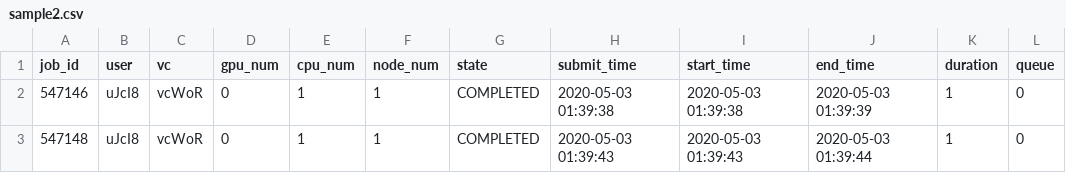
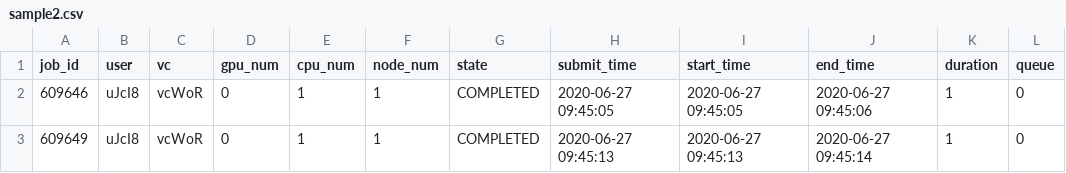
Before and after one commit to lzhang9011/SchedulerSimulation, a CSV file: sample2.csv, drawn as a sheet.

```diff
--- a/sample2.csv
+++ b/sample2.csv
@@ -1,3 +1,3 @@
 job_id,user,vc,gpu_num,cpu_num,node_num,state,submit_time,start_time,end_time,duration,queue
-547146,uJcI8,vcWoR,0,1,1,COMPLETED,2020-05-03 01:39:38,2020-05-03 01:39:38,2020-05-03 01:39:39,1,0
-547148,uJcI8,vcWoR,0,1,1,COMPLETED,2020-05-03 01:39:43,2020-05-03 01:39:43,2020-05-03 01:39:44,1,0
+609646,uJcI8,vcWoR,0,1,1,COMPLETED,2020-06-27 09:45:05,2020-06-27 09:45:05,2020-06-27 09:45:06,1,0
+609649,uJcI8,vcWoR,0,1,1,COMPLETED,2020-06-27 09:45:13,2020-06-27 09:45:13,2020-06-27 09:45:14,1,0
```
Also changed, not shown: sample10.csv, sample20.csv, 7 other files.
